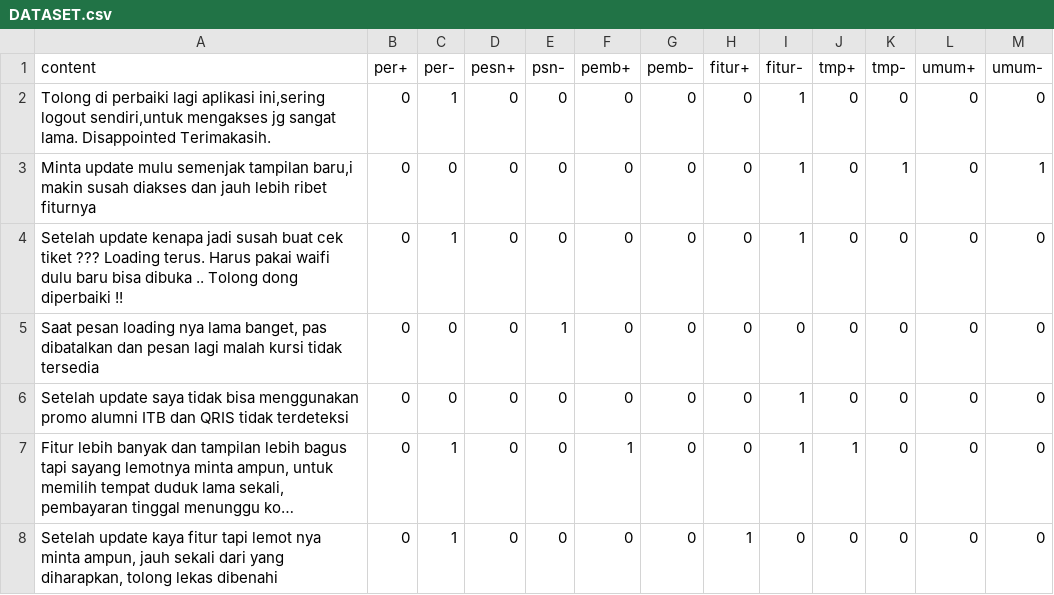
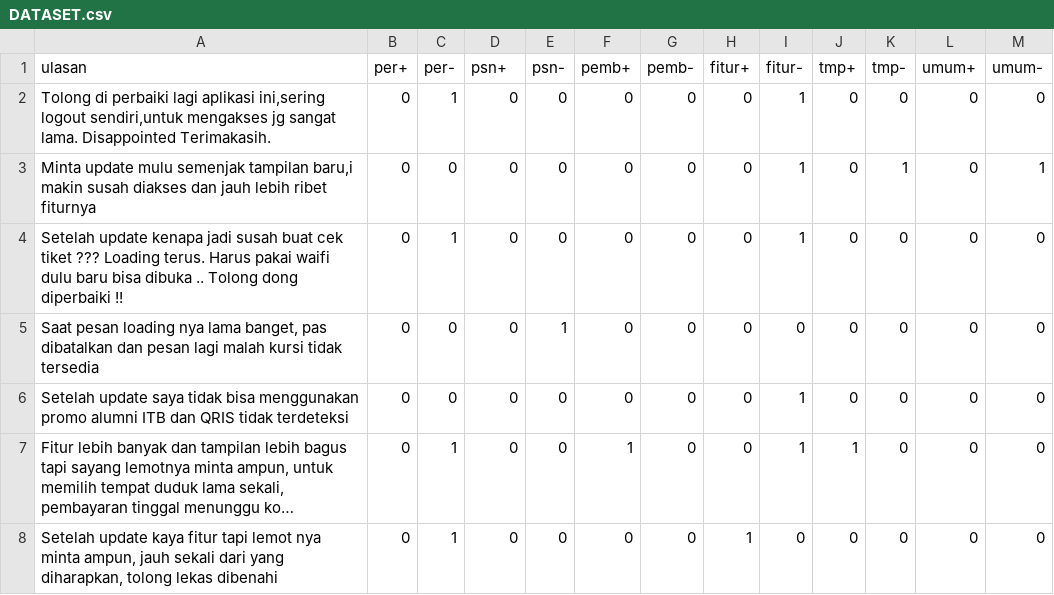
Before and after one commit to sofyitahm/Dataset-Ulasan-Access-by-KAI, a CSV file: DATASET.csv, drawn as a sheet; only a part is shown; long unchanged cells end in ….

Commit message:
Update DATASET.csv

```diff
--- a/DATASET.csv
+++ b/DATASET.csv
@@ -1,2 +1,2 @@
-"content","per+","per-","pesn+","psn-","pemb+","pemb-","fitur+","fitur-","tmp+","tmp-","umum+","umum-"
+"ulasan","per+","per-","psn+","psn-","pemb+","pemb-","fitur+","fitur-","tmp+","tmp-","umum+","umum-"
 "Tolong di perbaiki lagi aplikasi ini,sering logout sendiri,untuk mengakses jg sangat lama. Disappointed Terimakasih.","0","1","0","0","0","0","0","1","0","0","0","0"
```
